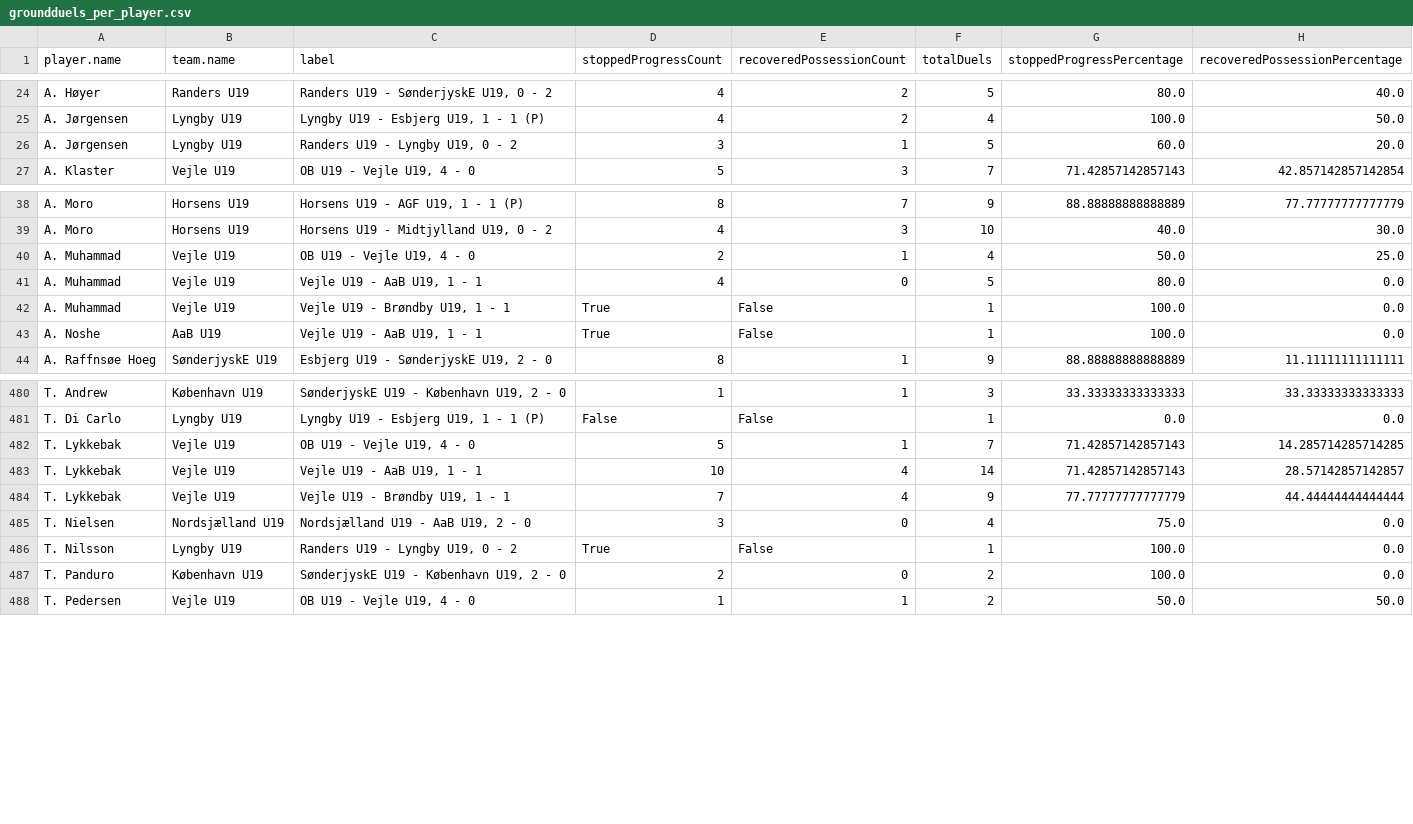
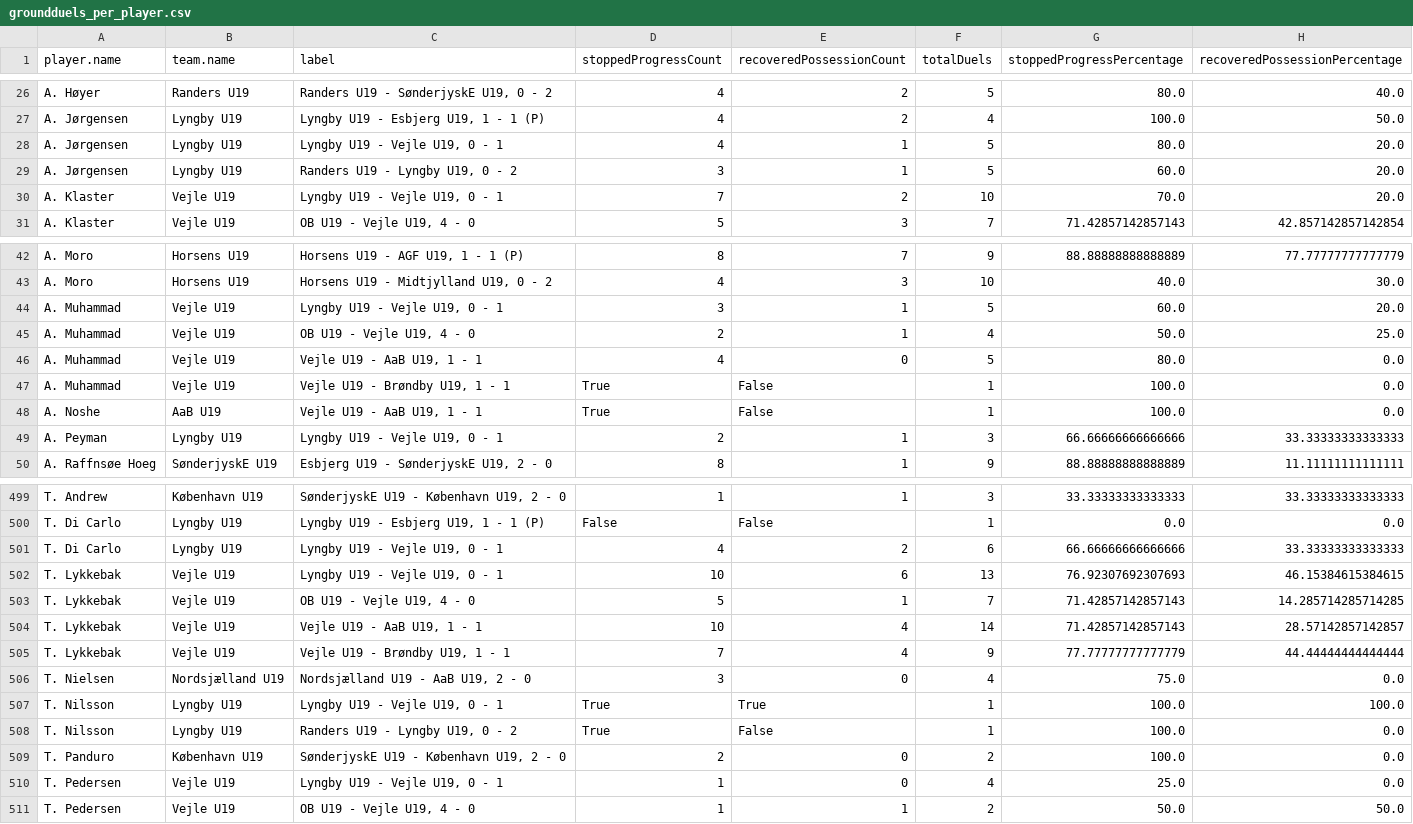
Before and after one commit to AC-Horsens/AC-Horsens-U19, a CSV file: groundduels_per_player.csv, drawn as a sheet; only a part is shown, gaps mark what is left out; the diff covers the shown part only; the diff names each change by its address in the sheet, - before the commit and + after, or states it on an @@ line.

```diff
--- a/groundduels_per_player.csv
+++ b/groundduels_per_player.csv
+row 28: A. Jørgensen | Lyngby U19 | Lyngby U19 - Vejle U19, 0 - 1 | 4 | 1 | 5 | 80.0 | 20.0
+row 30: A. Klaster | Vejle U19 | Lyngby U19 - Vejle U19, 0 - 1 | 7 | 2 | 10 | 70.0 | 20.0
+row 44: A. Muhammad | Vejle U19 | Lyngby U19 - Vejle U19, 0 - 1 | 3 | 1 | 5 | 60.0 | 20.0
+row 49: A. Peyman | Lyngby U19 | Lyngby U19 - Vejle U19, 0 - 1 | 2 | 1 | 3 | 66.66666666666666 | 33.33333333333333
+row 501: T. Di Carlo | Lyngby U19 | Lyngby U19 - Vejle U19, 0 - 1 | 4 | 2 | 6 | 66.66666666666666 | 33.33333333333333
+row 502: T. Lykkebak | Vejle U19 | Lyngby U19 - Vejle U19, 0 - 1 | 10 | 6 | 13 | 76.92307692307693 | 46.15384615384615
+row 507: T. Nilsson | Lyngby U19 | Lyngby U19 - Vejle U19, 0 - 1 | True | True | 1 | 100.0 | 100.0
+row 510: T. Pedersen | Vejle U19 | Lyngby U19 - Vejle U19, 0 - 1 | 1 | 0 | 4 | 25.0 | 0.0
```
Also changed, not shown: 17 added rows elsewhere in this file, PPDA.csv, dangerzone_entries.csv, 10 other files.
